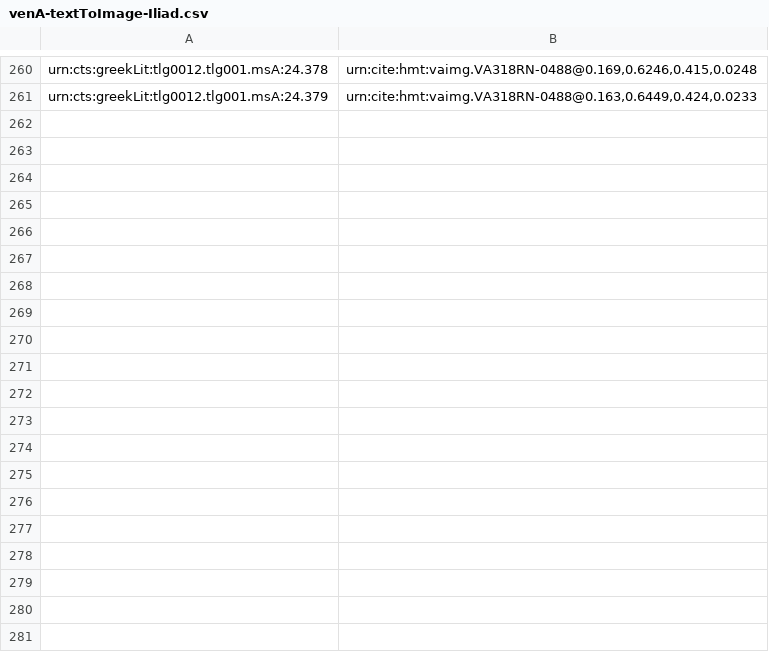
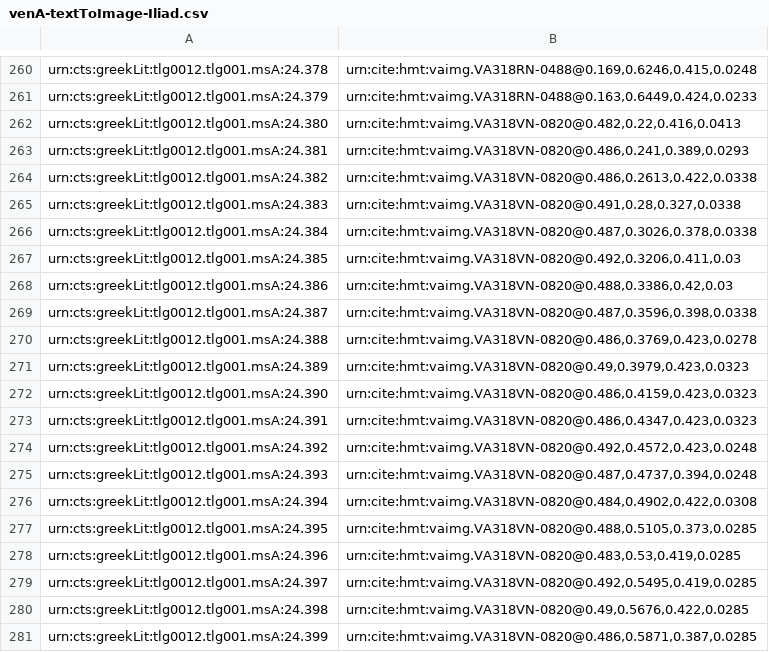
Before and after one commit to hmteditors/il24-all, a CSV file: indices/venA-textToImage-Iliad.csv, drawn as a sheet; only a part is shown, gaps mark what is left out; the diff covers the shown part only; the diff names each change by its address in the sheet, - before the commit and + after, or states it on an @@ line.

Commit message:
Update venA-textToImage-Iliad.csv

```diff
--- a/indices/venA-textToImage-Iliad.csv
+++ b/indices/venA-textToImage-Iliad.csv
+row 262: urn:cts:greekLit:tlg0012.tlg001.msA:24.380 | urn:cite:hmt:vaimg.VA318VN-0820@0.482,0.22,0.416,0.0413
+row 263: urn:cts:greekLit:tlg0012.tlg001.msA:24.381 | urn:cite:hmt:vaimg.VA318VN-0820@0.486,0.241,0.389,0.0293
+row 264: urn:cts:greekLit:tlg0012.tlg001.msA:24.382 | urn:cite:hmt:vaimg.VA318VN-0820@0.486,0.2613,0.422,0.0338
+row 265: urn:cts:greekLit:tlg0012.tlg001.msA:24.383 | urn:cite:hmt:vaimg.VA318VN-0820@0.491,0.28,0.327,0.0338
+row 266: urn:cts:greekLit:tlg0012.tlg001.msA:24.384 | urn:cite:hmt:vaimg.VA318VN-0820@0.487,0.3026,0.378,0.0338
+row 267: urn:cts:greekLit:tlg0012.tlg001.msA:24.385 | urn:cite:hmt:vaimg.VA318VN-0820@0.492,0.3206,0.411,0.03
+row 268: urn:cts:greekLit:tlg0012.tlg001.msA:24.386 | urn:cite:hmt:vaimg.VA318VN-0820@0.488,0.3386,0.42,0.03
+row 269: urn:cts:greekLit:tlg0012.tlg001.msA:24.387 | urn:cite:hmt:vaimg.VA318VN-0820@0.487,0.3596,0.398,0.0338
+row 270: urn:cts:greekLit:tlg0012.tlg001.msA:24.388 | urn:cite:hmt:vaimg.VA318VN-0820@0.486,0.3769,0.423,0.0278
+row 271: urn:cts:greekLit:tlg0012.tlg001.msA:24.389 | urn:cite:hmt:vaimg.VA318VN-0820@0.49,0.3979,0.423,0.0323
+row 272: urn:cts:greekLit:tlg0012.tlg001.msA:24.390 | urn:cite:hmt:vaimg.VA318VN-0820@0.486,0.4159,0.423,0.0323
+row 273: urn:cts:greekLit:tlg0012.tlg001.msA:24.391 | urn:cite:hmt:vaimg.VA318VN-0820@0.486,0.4347,0.423,0.0323
+row 274: urn:cts:greekLit:tlg0012.tlg001.msA:24.392 | urn:cite:hmt:vaimg.VA318VN-0820@0.492,0.4572,0.423,0.0248
+row 275: urn:cts:greekLit:tlg0012.tlg001.msA:24.393 | urn:cite:hmt:vaimg.VA318VN-0820@0.487,0.4737,0.394,0.0248
+row 276: urn:cts:greekLit:tlg0012.tlg001.msA:24.394 | urn:cite:hmt:vaimg.VA318VN-0820@0.484,0.4902,0.422,0.0308
+row 277: urn:cts:greekLit:tlg0012.tlg001.msA:24.395 | urn:cite:hmt:vaimg.VA318VN-0820@0.488,0.5105,0.373,0.0285
+row 278: urn:cts:greekLit:tlg0012.tlg001.msA:24.396 | urn:cite:hmt:vaimg.VA318VN-0820@0.483,0.53,0.419,0.0285
+row 279: urn:cts:greekLit:tlg0012.tlg001.msA:24.397 | urn:cite:hmt:vaimg.VA318VN-0820@0.492,0.5495,0.419,0.0285
+row 280: urn:cts:greekLit:tlg0012.tlg001.msA:24.398 | urn:cite:hmt:vaimg.VA318VN-0820@0.49,0.5676,0.422,0.0285
+row 281: urn:cts:greekLit:tlg0012.tlg001.msA:24.399 | urn:cite:hmt:vaimg.VA318VN-0820@0.486,0.5871,0.387,0.0285
```
Also changed, not shown: 30 added rows elsewhere in this file.
